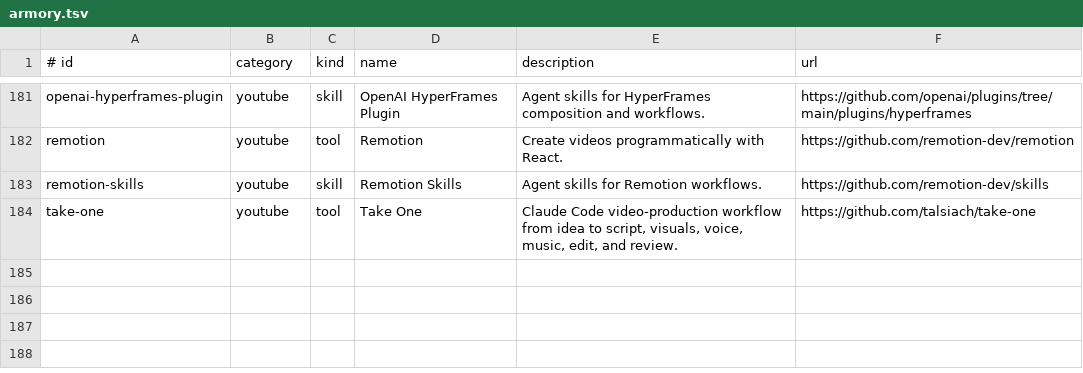
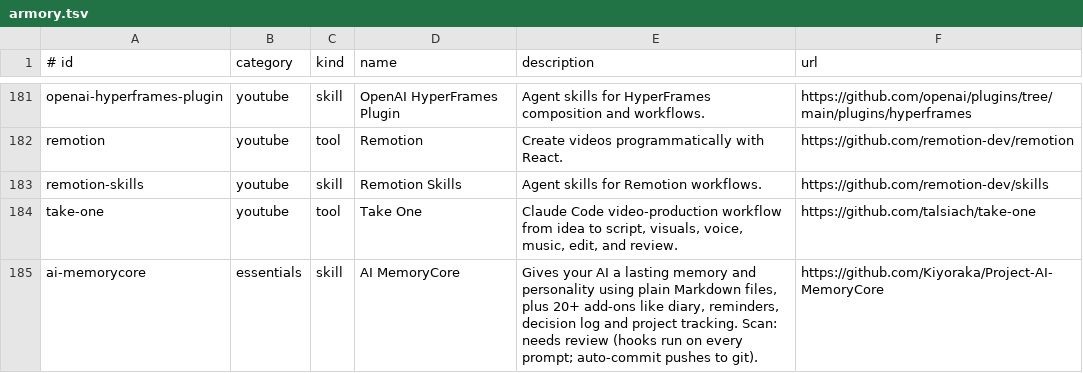
Before and after one commit to Z1esco/4rmory, a TSV file: catalog/armory.tsv, drawn as a sheet; only a part is shown, gaps mark what is left out.

```diff
--- a/catalog/armory.tsv
+++ b/catalog/armory.tsv
@@ -184 +184,2 @@ remotion-skills	youtube	skill	Remotion Skills	Agent skills for Remotion workflow
 take-one	youtube	tool	Take One	Claude Code video-production workflow from idea to script, visuals, voice, music, edit, and review.	https://github.com/talsiach/take-one
+ai-memorycore	essentials	skill	AI MemoryCore	Gives your AI a lasting memory and personality using plain Markdown files, plus 20+ add-ons like diary, reminders, decision log and project tracking. Scan: needs review (hooks run on every prompt; auto-commit pushes to git).	https://github.com/Kiyoraka/Project-AI-MemoryCore
```
Also changed, not shown: 4 other files.
